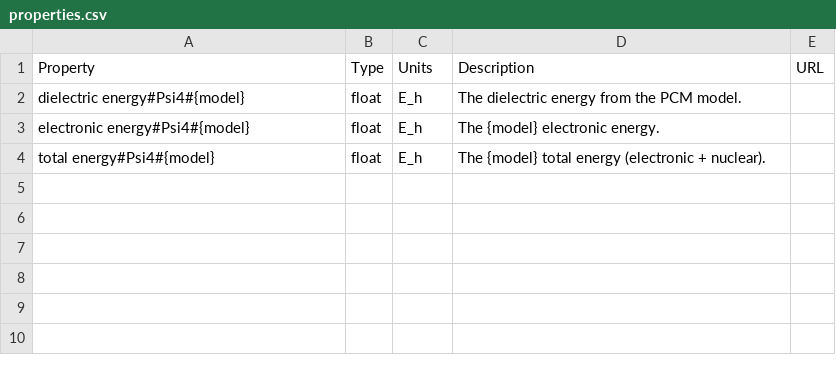
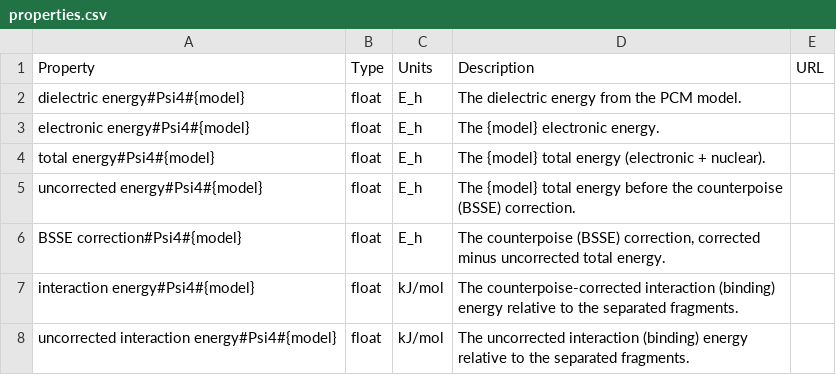
Before and after one commit to molssi-seamm/psi4_step, a CSV file: psi4_step/data/properties.csv, drawn as a sheet.

```diff
--- a/psi4_step/data/properties.csv
+++ b/psi4_step/data/properties.csv
@@ -4 +4,5 @@ electronic energy#Psi4#{model},float,E_h,"The {model} electronic energy.",
 total energy#Psi4#{model},float,E_h,"The {model} total energy (electronic + nuclear).",
+uncorrected energy#Psi4#{model},float,E_h,"The {model} total energy before the counterpoise (BSSE) correction.",
+BSSE correction#Psi4#{model},float,E_h,"The counterpoise (BSSE) correction, corrected minus uncorrected total energy.",
+interaction energy#Psi4#{model},float,kJ/mol,"The counterpoise-corrected interaction (binding) energy relative to the separated fragments.",
+uncorrected interaction energy#Psi4#{model},float,kJ/mol,"The uncorrected interaction (binding) energy relative to the separated fragments.",
```
Also changed, not shown: 13 other files.
